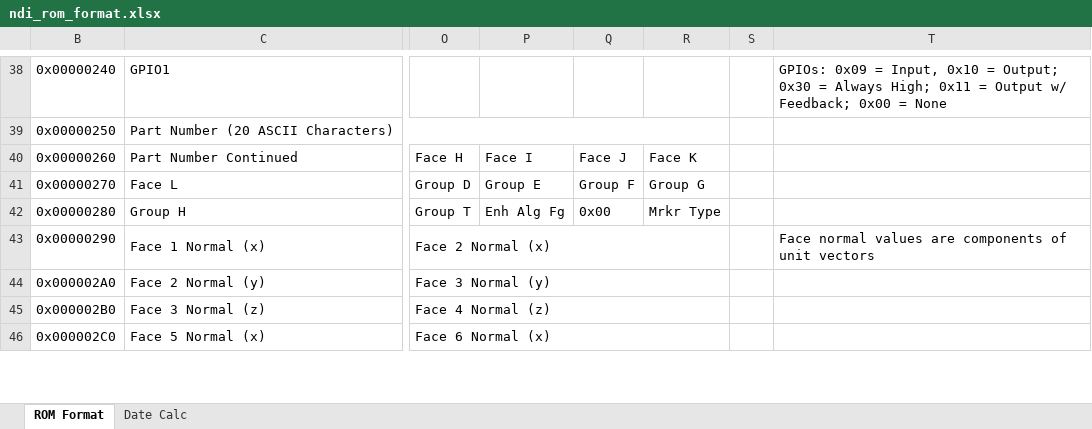
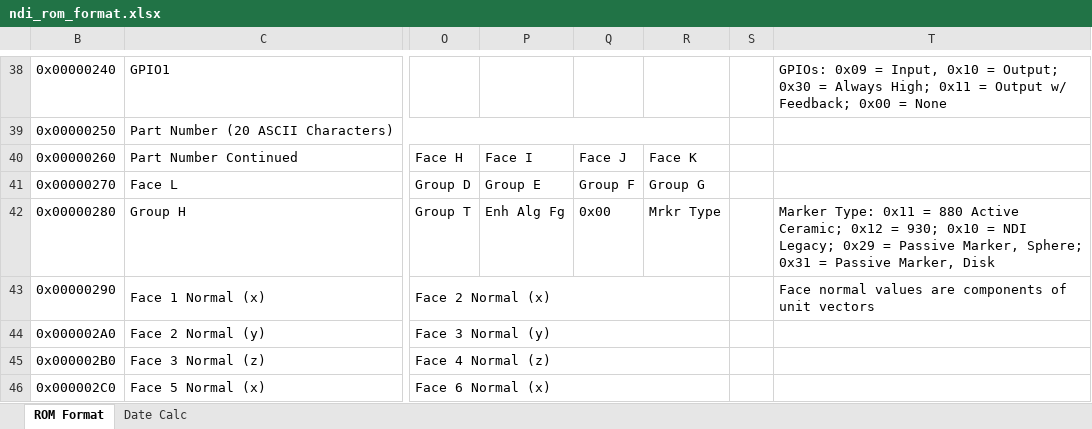
Before and after one commit to treelinemike/ndi-polaris-tracker, an Excel workbook: tool-defs/ndi_rom_format.xlsx, sheet ROM Format, drawn as a sheet; only a part is shown, gaps mark what is left out; values as stored, in another font and other column widths than the file's, no cell formats; the diff names each change by its address in the sheet, - before the commit and + after, or states it on an @@ line.

```diff
--- a/tool-defs/ndi_rom_format.xlsx (sheet ROM Format)
+++ b/tool-defs/ndi_rom_format.xlsx (sheet ROM Format)
-T42: (empty)
+T42: Marker Type: 0x11 = 880 Active Ceramic; 0x12 = 930; 0x10 = NDI Legacy; 0x29 = Passive Marker, Sphere; 0x31 = Passive Marker, Disk
```
Also changed, not shown: cell formats, 1 other file.
